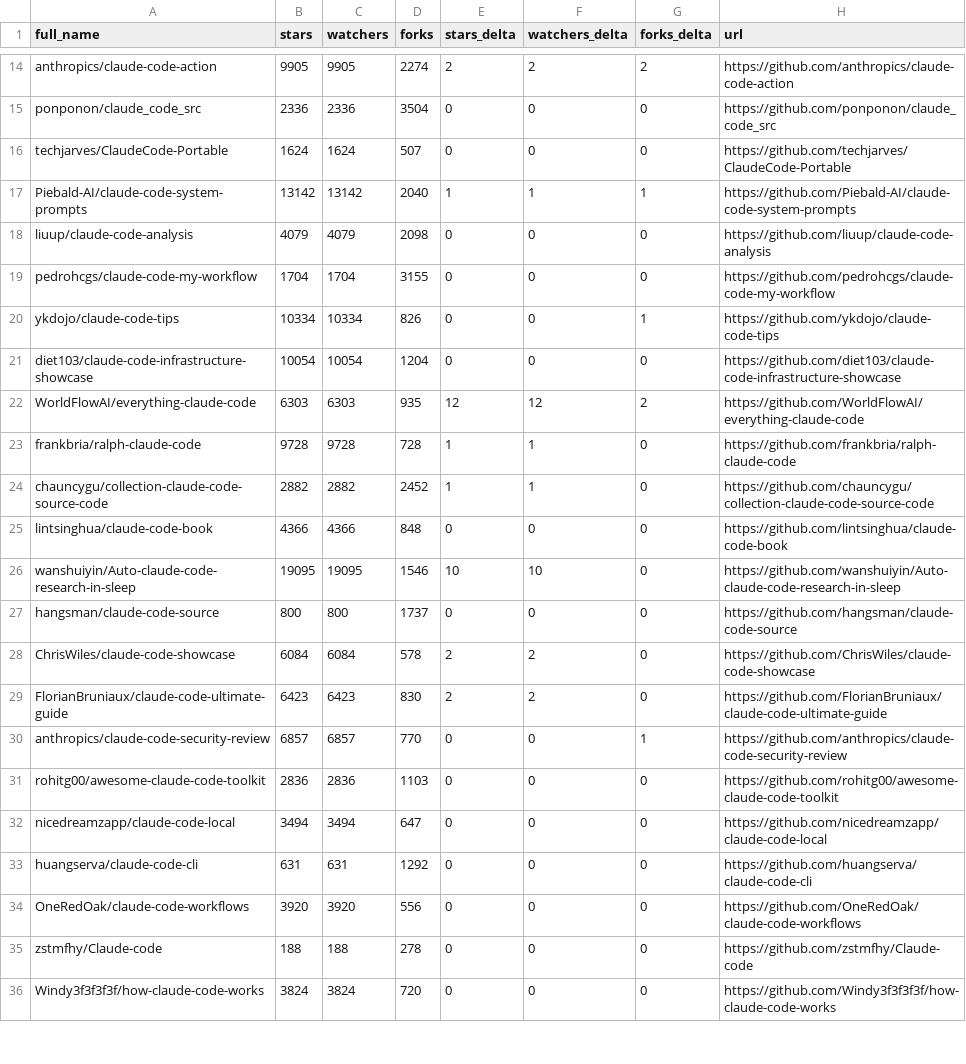
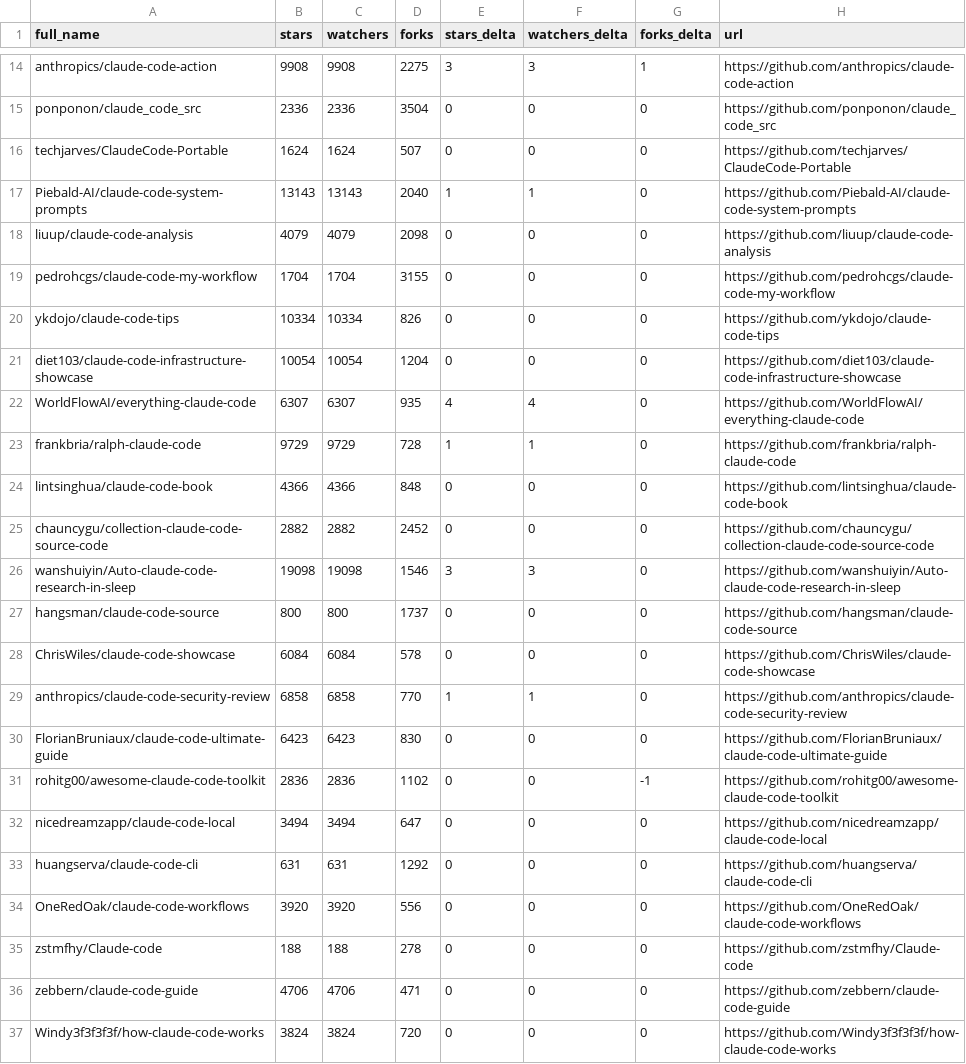
Before and after one commit to IgorOffline/hesreallyhim-awesome-claude-code, a CSV file: data/repo-ticker.csv, drawn as a sheet; only a part is shown, gaps mark what is left out; removed rows and columns are numbered as before the commit, all else as after; the diff covers the shown part only; the diff names each change by its address in the sheet, - before the commit and + after, or states it on an @@ line.

```diff
--- a/data/repo-ticker.csv
+++ b/data/repo-ticker.csv
-B14 (stars): 9905
+B14 (stars): 9908
-C14 (watchers): 9905
+C14 (watchers): 9908
-D14 (forks): 2274
+D14 (forks): 2275
-E14 (stars_delta): 2
+E14 (stars_delta): 3
-F14 (watchers_delta): 2
+F14 (watchers_delta): 3
-G14 (forks_delta): 2
+G14 (forks_delta): 1
-B17 (stars): 13142
+B17 (stars): 13143
-C17 (watchers): 13142
+C17 (watchers): 13143
-G17 (forks_delta): 1
+G17 (forks_delta): 0
-G20 (forks_delta): 1
+G20 (forks_delta): 0
-B22 (stars): 6303
+B22 (stars): 6307
-C22 (watchers): 6303
+C22 (watchers): 6307
-E22 (stars_delta): 12
+E22 (stars_delta): 4
-F22 (watchers_delta): 12
+F22 (watchers_delta): 4
-G22 (forks_delta): 2
+G22 (forks_delta): 0
-B23 (stars): 9728
+B23 (stars): 9729
-C23 (watchers): 9728
+C23 (watchers): 9729
-row 24: chauncygu/collection-claude-code-source-code | 2882 | 2882 | 2452 | 1 | 1 | 0 | https://github.com/chauncygu/collection-claude-code-source-code
+row 25: chauncygu/collection-claude-code-source-code | 2882 | 2882 | 2452 | 0 | 0 | 0 | https://github.com/chauncygu/collection-claude-code-source-code
-B26 (stars): 19095
+B26 (stars): 19098
-C26 (watchers): 19095
+C26 (watchers): 19098
-E26 (stars_delta): 10
+E26 (stars_delta): 3
-F26 (watchers_delta): 10
+F26 (watchers_delta): 3
-E28 (stars_delta): 2
+E28 (stars_delta): 0
-F28 (watchers_delta): 2
+F28 (watchers_delta): 0
+row 29: anthropics/claude-code-security-review | 6858 | 6858 | 770 | 1 | 1 | 0 | https://github.com/anthropics/claude-code-security-review
-E30 (stars_delta): 2
+E30 (stars_delta): 0
-F30 (watchers_delta): 2
+F30 (watchers_delta): 0
-row 30: anthropics/claude-code-security-review | 6857 | 6857 | 770 | 0 | 0 | 1 | https://github.com/anthropics/claude-code-security-review
-D31 (forks): 1103
+D31 (forks): 1102
-G31 (forks_delta): 0
+G31 (forks_delta): -1
@@ row 37 moved to row 36: zebbern/claude-code-guide @@
```
Also changed, not shown: 4 added rows, 4 removed rows, 4 moved rows and 57 edited cells elsewhere in this file, 2 other files.
